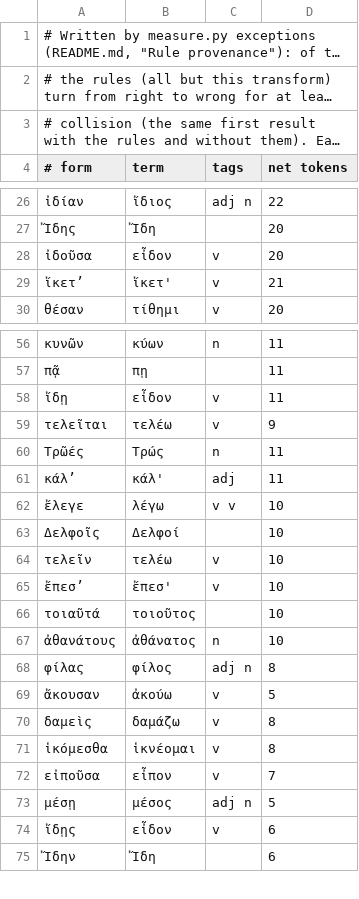
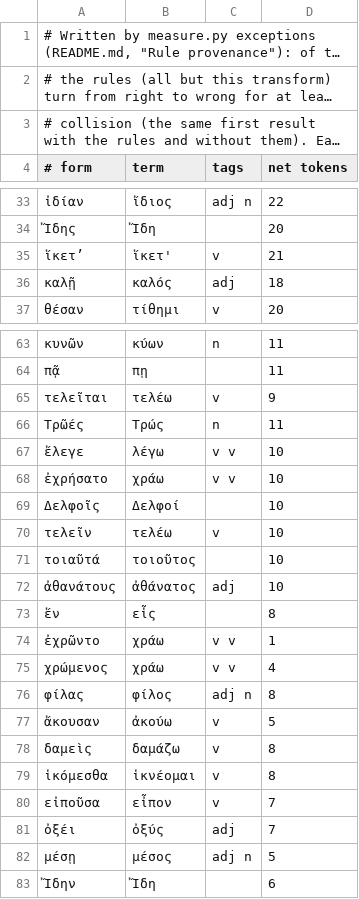
Before and after one commit to bee-san/hoshidicts, a TSV file: languages/grc/sources/exceptions.tsv, drawn as a sheet; only a part is shown, gaps mark what is left out; long unchanged cells end in …; the diff covers the shown part only.

```diff
--- a/languages/grc/sources/exceptions.tsv
+++ b/languages/grc/sources/exceptions.tsv
@@ -27,4 +34,4 @@
 Ἴδης	Ἴδη		20
-ἰδοῦσα	εἶδον	v	20
 ἵκετ’	ἵκετ'	v	21
+καλῇ	καλός	adj	18
 θέσαν	τίθημι	v	20
@@ -57,12 +64,13 @@
 πᾷ	πῃ		11
-ἴδῃ	εἶδον	v	11
 τελεῖται	τελέω	v	9
 Τρῶές	Τρώς	n	11
-κάλ’	κάλ'	adj	11
 ἔλεγε	λέγω	v v	10
+ἐχρήσατο	χράω	v v	10
 Δελφοῖς	Δελφοί		10
 τελεῖν	τελέω	v	10
-ἔπεσ’	ἔπεσ'	v	10
 τοιαῦτά	τοιοῦτος		10
-ἀθανάτους	ἀθάνατος	n	10
+ἀθανάτους	ἀθάνατος	adj	10
+ἕν	εἷς		8
+ἐχρῶντο	χράω	v v	1
+χρώμενος	χράω	v v	4
 φίλας	φίλος	adj n	8
@@ -72,4 +80,4 @@
 εἰποῦσα	εἶπον	v	7
+ὀξέι	ὀξύς	adj	7
 μέσῃ	μέσος	adj n	5
-ἴδῃς	εἶδον	v	6
 Ἴδην	Ἴδη		6
```
Also changed, not shown: 14 added rows and 5 removed rows elsewhere in this file, languages/grc/sources/exceptions-manual.tsv, 12 other files.
